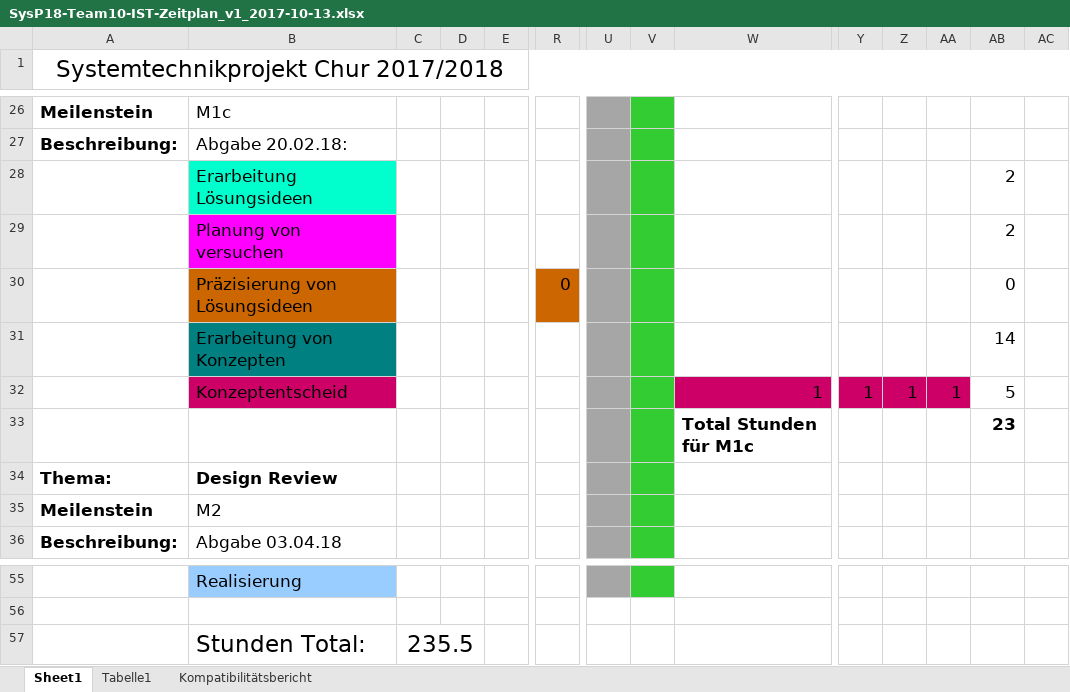
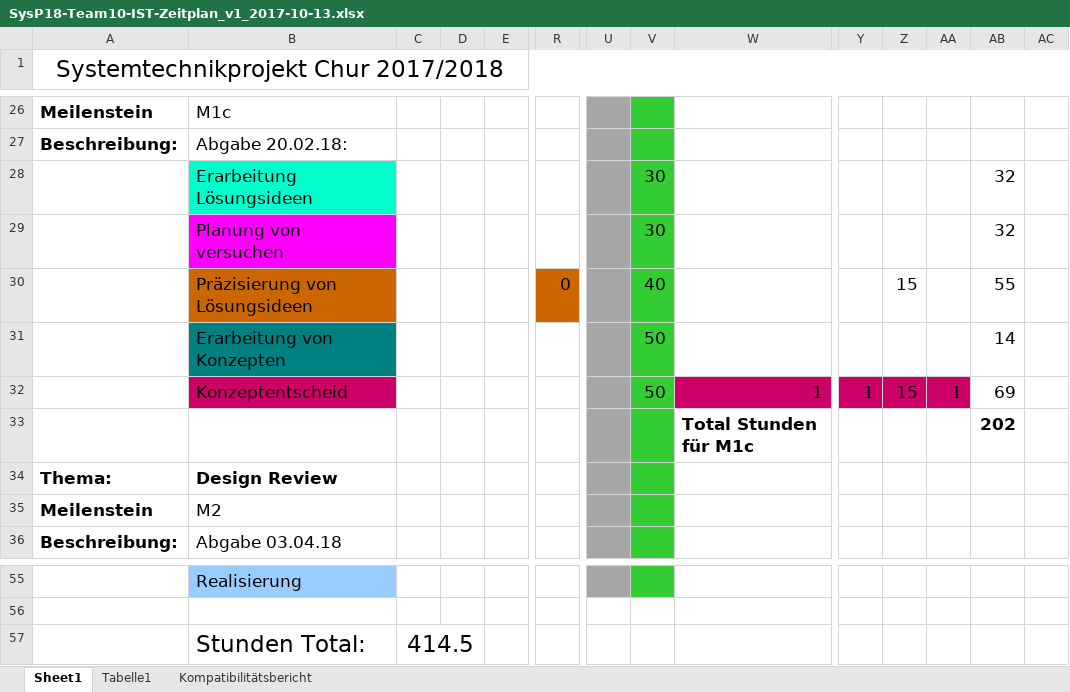
Before and after one commit to Unaqwyn/SysP18_1cv, an Excel workbook: Systemtechnikprojekt/Systemtechnikprojekt/SysP18-Team10-IST-Zeitplan_v1_2017-10-13.xlsx, sheet Sheet1, drawn as a sheet; only a part is shown, gaps mark what is left out; values as stored, in another font and other column widths than the file's, no borders; removed rows and columns are numbered as before the commit, all else as after; rows hold the shown columns only; the diff names each change by its address in the sheet, - before the commit and + after, or states it on an @@ line.

Commit message:
hello
Zeitplan aktualisiert

```diff
--- a/Systemtechnikprojekt/Systemtechnikprojekt/SysP18-Team10-IST-Zeitplan_v1_2017-10-13.xlsx (sheet Sheet1)
+++ b/Systemtechnikprojekt/Systemtechnikprojekt/SysP18-Team10-IST-Zeitplan_v1_2017-10-13.xlsx (sheet Sheet1)
-V28:V29: (empty)
+V28:V29: 30
-AB28:AB29: 2
+AB28:AB29: 32
-row 30:  | Präzisierung von Lösungsideen |  |  |  | 0 |  |  |  |  |  |  | 0
+row 30:  | Präzisierung von Lösungsideen |  |  |  | 0 |  | 40 |  |  | 15 |  | 55
-V31:V32: (empty)
+V31:V32: 50
-Z32: 1
+Z32: 15
-AB32: 5
+AB32: 69
-AB33: 23
+AB33: 202
-C57: 235.5
+C57: 414.5
```
Also changed, not shown: 1 other file.
